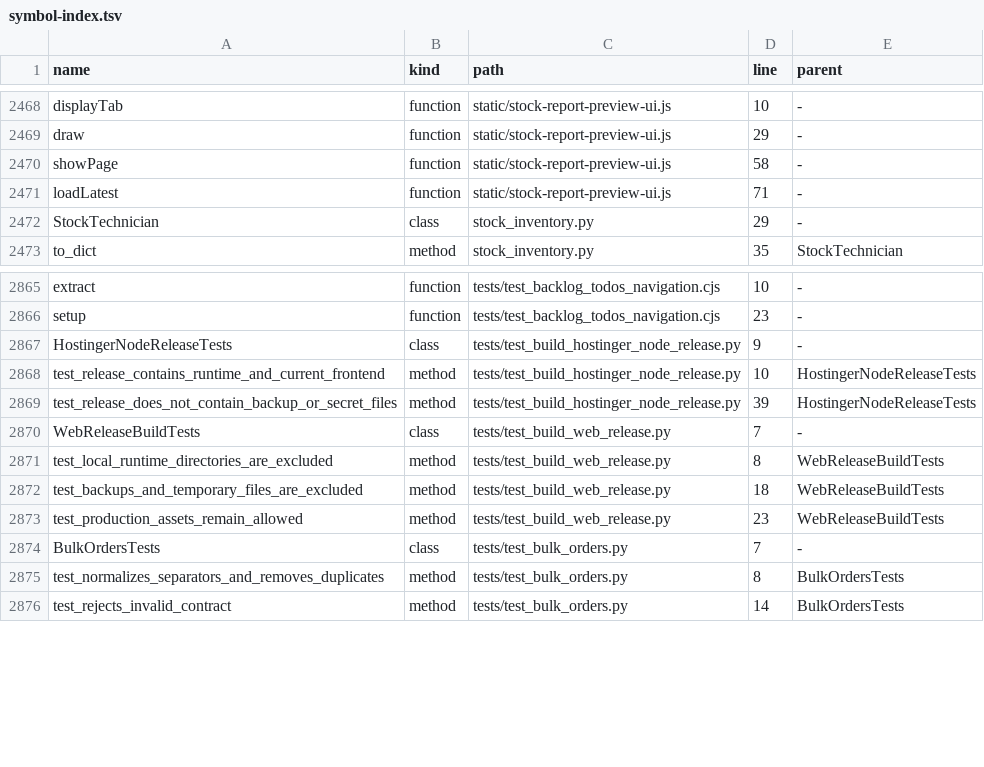
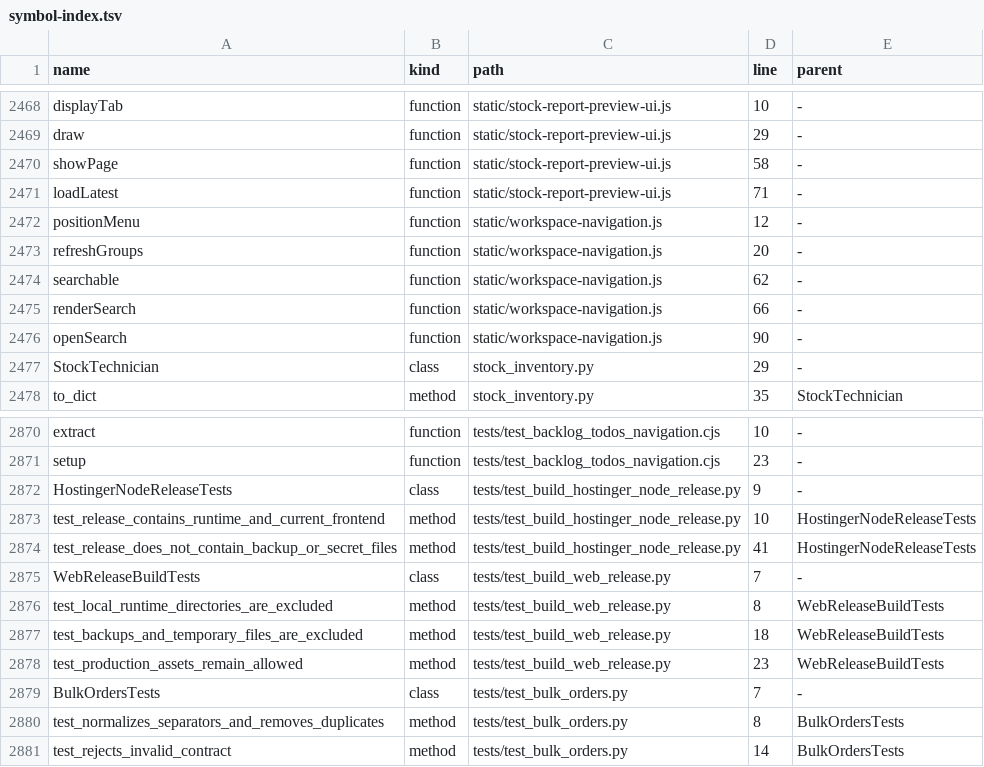
Before and after one commit to clarotechnet/dominium, a TSV file: .dominium/symbol-index.tsv, drawn as a sheet; only a part is shown, gaps mark what is left out.

Commit message:
feat(ui): adotar novo layout de navegação do DOMINIUM

```diff
--- a/.dominium/symbol-index.tsv
+++ b/.dominium/symbol-index.tsv
@@ -2471,2 +2471,7 @@ showPage	function	static/stock-report-preview-ui.js	58	-
 loadLatest	function	static/stock-report-preview-ui.js	71	-
+positionMenu	function	static/workspace-navigation.js	12	-
+refreshGroups	function	static/workspace-navigation.js	20	-
+searchable	function	static/workspace-navigation.js	62	-
+renderSearch	function	static/workspace-navigation.js	66	-
+openSearch	function	static/workspace-navigation.js	90	-
 StockTechnician	class	stock_inventory.py	29	-
@@ -2868,3 +2873,3 @@ HostingerNodeReleaseTests	class	tests/test_build_hostinger_node_release.py	9	-
 test_release_contains_runtime_and_current_frontend	method	tests/test_build_hostinger_node_release.py	10	HostingerNodeReleaseTests
-test_release_does_not_contain_backup_or_secret_files	method	tests/test_build_hostinger_node_release.py	39	HostingerNodeReleaseTests
+test_release_does_not_contain_backup_or_secret_files	method	tests/test_build_hostinger_node_release.py	41	HostingerNodeReleaseTests
 WebReleaseBuildTests	class	tests/test_build_web_release.py	7	-
```
Also changed, not shown: .dominium/file-index.tsv, 8 other files.
